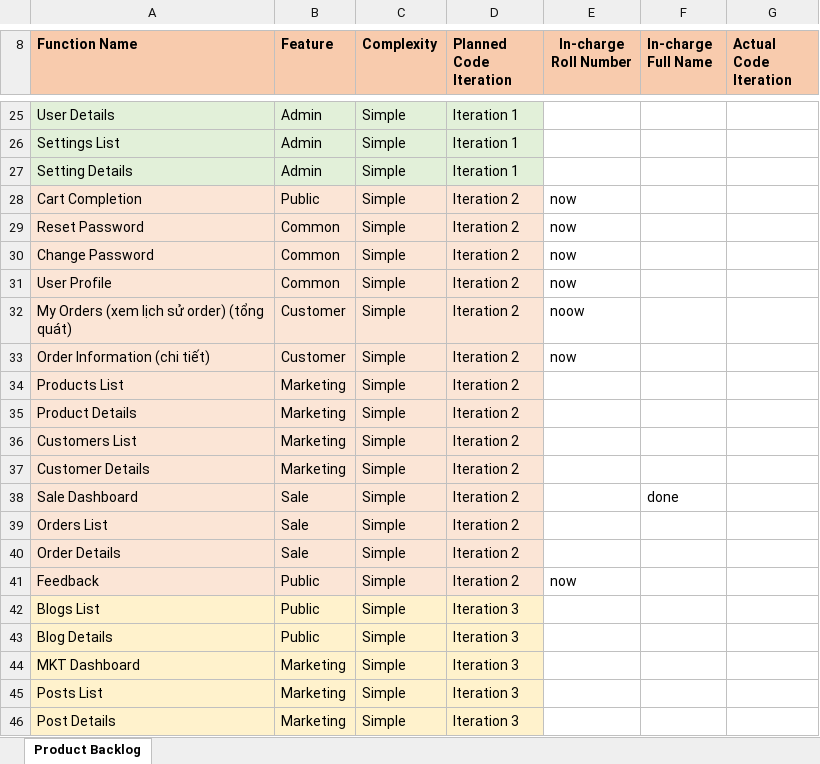
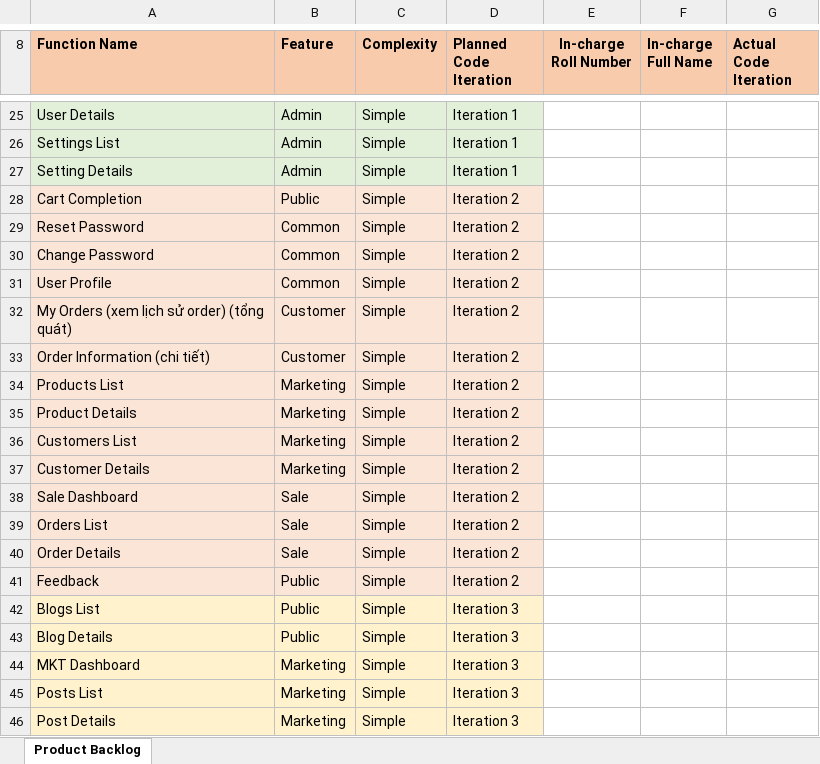
Before and after one commit to nguyenthegiang/ShoppingOnlineThunderbolt, an Excel workbook: Document/Product_Backlog.xlsx, sheet Product Backlog, drawn as a sheet; only a part is shown, gaps mark what is left out; values as stored, in another font and other column widths than the file's, no borders; charts and pictures not drawn; the diff names each change by its address in the sheet, - before the commit and + after, or states it on an @@ line.

```diff
--- a/Document/Product_Backlog.xlsx (sheet Product Backlog)
+++ b/Document/Product_Backlog.xlsx (sheet Product Backlog)
-E28:E31 (In-charge Roll Number): now
+E28:E31 (In-charge Roll Number): (empty)
-E32 (In-charge Roll Number): noow
+E32 (In-charge Roll Number): (empty)
-E33 (In-charge Roll Number): now
+E33 (In-charge Roll Number): (empty)
-F38 (In-charge Full Name): done
+F38 (In-charge Full Name): (empty)
-E41 (In-charge Roll Number): now
+E41 (In-charge Roll Number): (empty)
```
Also changed, not shown: 3 other files.
